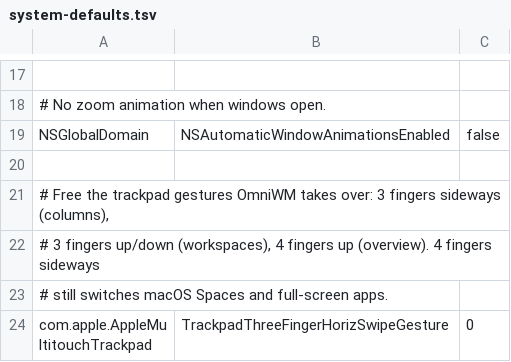
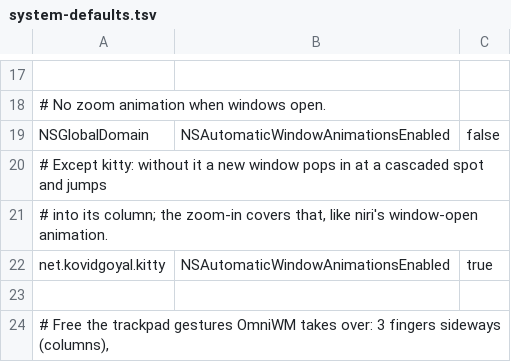
Before and after one commit to ZChenW/dotfiles, a TSV file: configs/macos/system-defaults.tsv, drawn as a sheet; only a part is shown, gaps mark what is left out; the shorter side is filled out with more unchanged rows; the diff names each change by its address in the sheet, - before the commit and + after, or states it on an @@ line.

```diff
--- a/configs/macos/system-defaults.tsv
+++ b/configs/macos/system-defaults.tsv
+row 20: # Except kitty: without it a new window pops in at a cascaded spot and jumps
+row 21: # into its column; the zoom-in covers that, like niri's window-open animation.
+row 22: net.kovidgoyal.kitty | NSAutomaticWindowAnimationsEnabled | true
```
Also changed, not shown: 6 other files.
